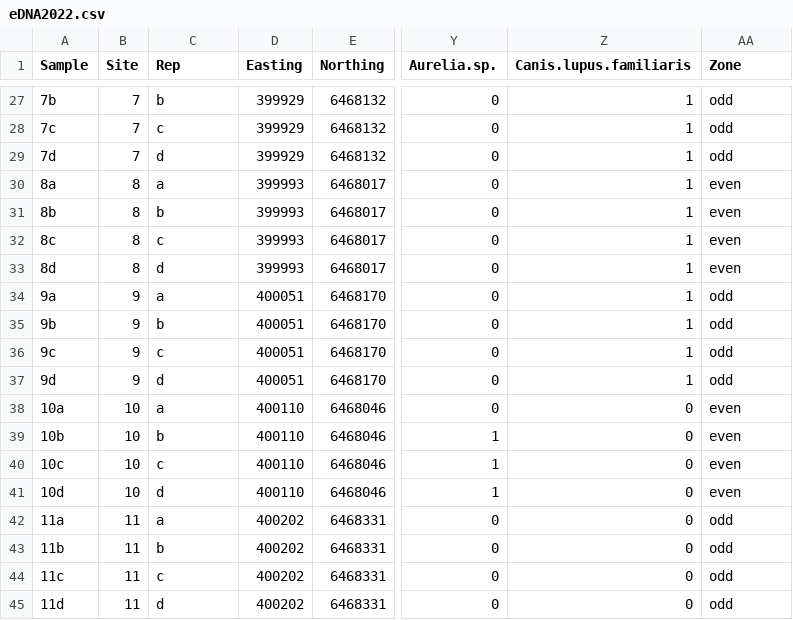
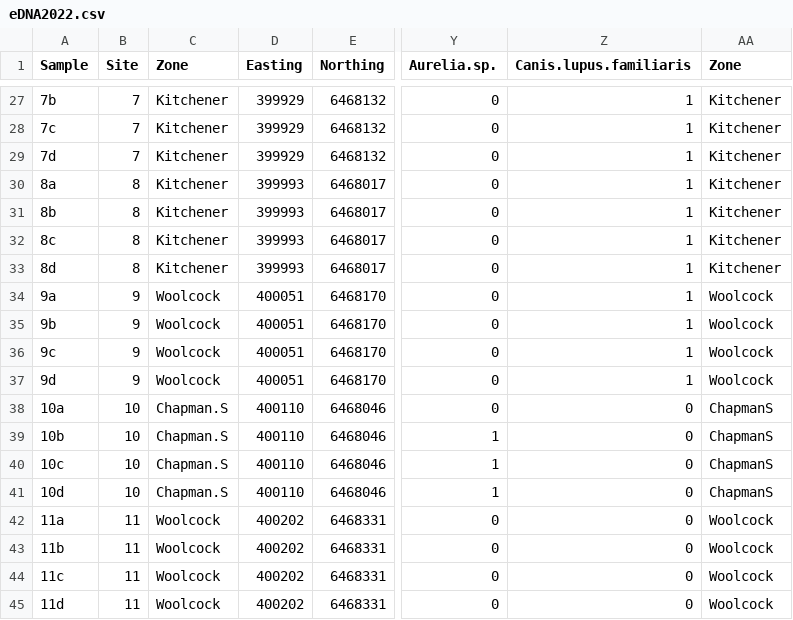
Before and after one commit to Ratey-AtUWA/Learn-R-web, a CSV file: eDNA2022.csv, drawn as a sheet; only a part is shown, gaps mark what is left out; the diff covers the shown part only; the diff names each change by its address in the sheet, - before the commit and + after, or states it on an @@ line.

Commit message:
add Zone factor column

```diff
--- a/eDNA2022.csv
+++ b/eDNA2022.csv
-C1: Rep
+C1: Zone
-C27 (Zone): b
+C27 (Zone): Kitchener
-AA27:AA29 (Zone): odd
+AA27:AA29 (Zone): Kitchener
-C28 (Zone): c
+C28 (Zone): Kitchener
-C29 (Zone): d
+C29 (Zone): Kitchener
-C30 (Zone): a
+C30 (Zone): Kitchener
-AA30:AA33 (Zone): even
+AA30:AA33 (Zone): Kitchener
-C31 (Zone): b
+C31 (Zone): Kitchener
-C32 (Zone): c
+C32 (Zone): Kitchener
-C33 (Zone): d
+C33 (Zone): Kitchener
-C34 (Zone): a
+C34 (Zone): Woolcock
-AA34:AA37 (Zone): odd
+AA34:AA37 (Zone): Woolcock
-C35 (Zone): b
+C35 (Zone): Woolcock
-C36 (Zone): c
+C36 (Zone): Woolcock
-C37 (Zone): d
+C37 (Zone): Woolcock
-C38 (Zone): a
+C38 (Zone): Chapman.S
-AA38:AA41 (Zone): even
+AA38:AA41 (Zone): ChapmanS
-C39 (Zone): b
+C39 (Zone): Chapman.S
-C40 (Zone): c
+C40 (Zone): Chapman.S
-C41 (Zone): d
+C41 (Zone): Chapman.S
-C42 (Zone): a
+C42 (Zone): Woolcock
-AA42:AA45 (Zone): odd
+AA42:AA45 (Zone): Woolcock
-C43 (Zone): b
+C43 (Zone): Woolcock
-C44 (Zone): c
+C44 (Zone): Woolcock
-C45 (Zone): d
+C45 (Zone): Woolcock
```
Also changed, not shown: 50 edited cells elsewhere in this file.
